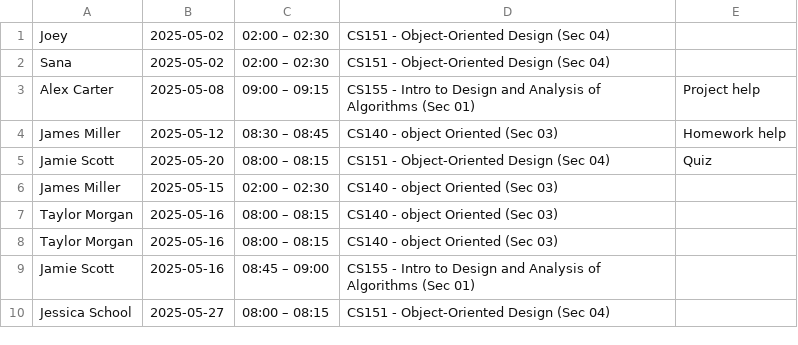
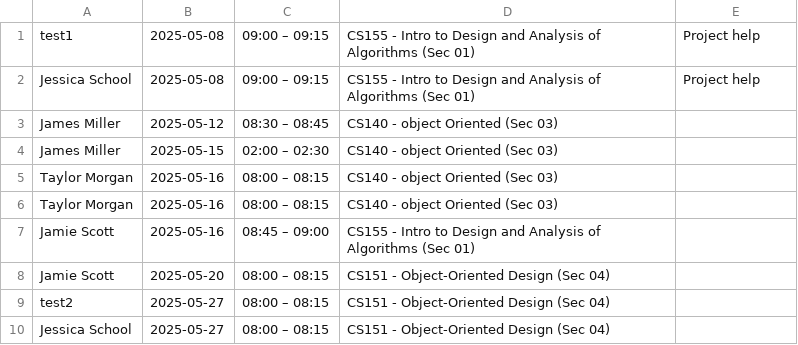
Before and after one commit to Sanaa-3/ProfMeetCS151, a CSV file: src/main/java/s25/cs151/application/DataFiles/scheduled_office_hours.csv, drawn as a sheet; removed rows and columns are numbered as before the commit, all else as after; the diff names each change by its address in the sheet, - before the commit and + after, or states it on an @@ line.

```diff
--- a/src/main/java/s25/cs151/application/DataFiles/scheduled_office_hours.csv
+++ b/src/main/java/s25/cs151/application/DataFiles/scheduled_office_hours.csv
-row 1: Joey | 2025-05-02 | 02:00 – 02:30 | CS151 - Object-Oriented Design (Sec 04)
-row 2: Sana | 2025-05-02 | 02:00 – 02:30 | CS151 - Object-Oriented Design (Sec 04)
+row 1: test1 | 2025-05-08 | 09:00 – 09:15 | CS155 - Intro to Design and Analysis of Algorithms (Sec 01) | Project help
-A2: Alex Carter
+A2: Jessica School
-E3: Homework help
+E3: (empty)
-row 5: Jamie Scott | 2025-05-20 | 08:00 – 08:15 | CS151 - Object-Oriented Design (Sec 04) | Quiz
+row 8: Jamie Scott | 2025-05-20 | 08:00 – 08:15 | CS151 - Object-Oriented Design (Sec 04)
+row 9: test2 | 2025-05-27 | 08:00 – 08:15 | CS151 - Object-Oriented Design (Sec 04)
```
Also changed, not shown: 2 other files.
